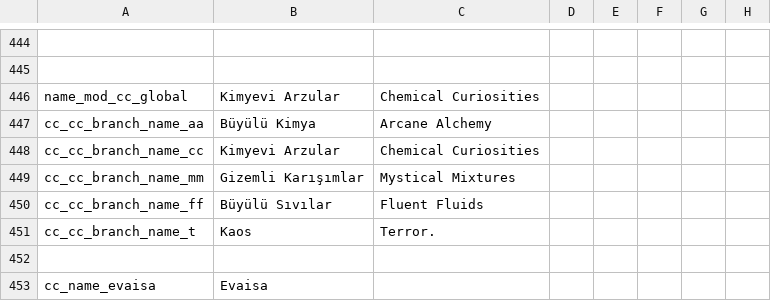
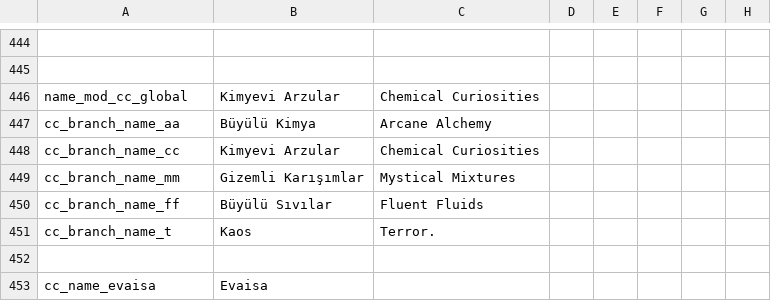
Before and after one commit to Squirrelly13/Hydroxide, a CSV file: translations/turkish.csv, drawn as a sheet; only a part is shown, gaps mark what is left out; the diff names each change by its address in the sheet, - before the commit and + after, or states it on an @@ line.

```diff
--- a/translations/turkish.csv
+++ b/translations/turkish.csv
-A447: cc_cc_branch_name_aa
+A447: cc_branch_name_aa
-A448: cc_cc_branch_name_cc
+A448: cc_branch_name_cc
-A449: cc_cc_branch_name_mm
+A449: cc_branch_name_mm
-A450: cc_cc_branch_name_ff
+A450: cc_branch_name_ff
-A451: cc_cc_branch_name_t
+A451: cc_branch_name_t
```
Also changed, not shown: translations/standard.csv, 16 other files.
